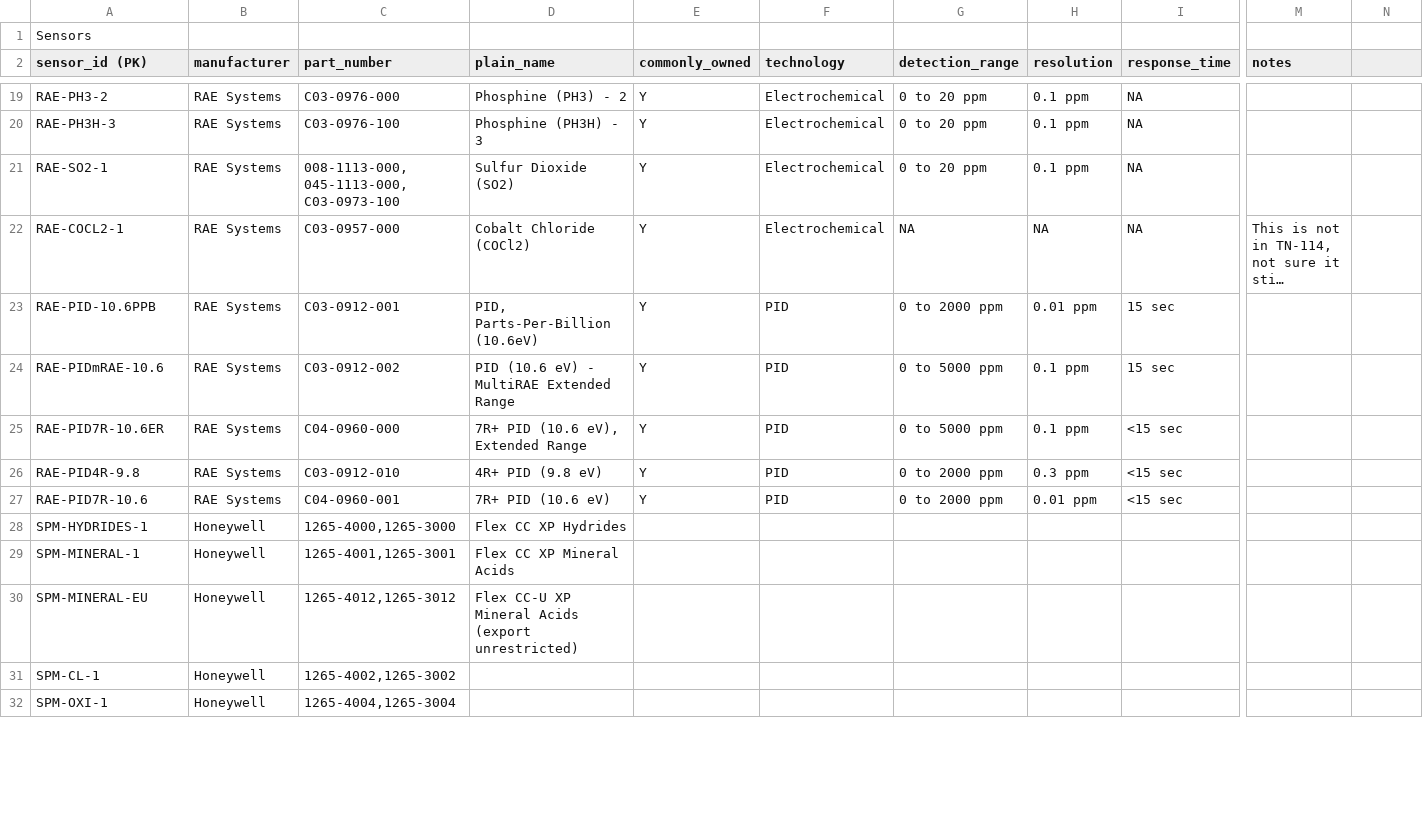
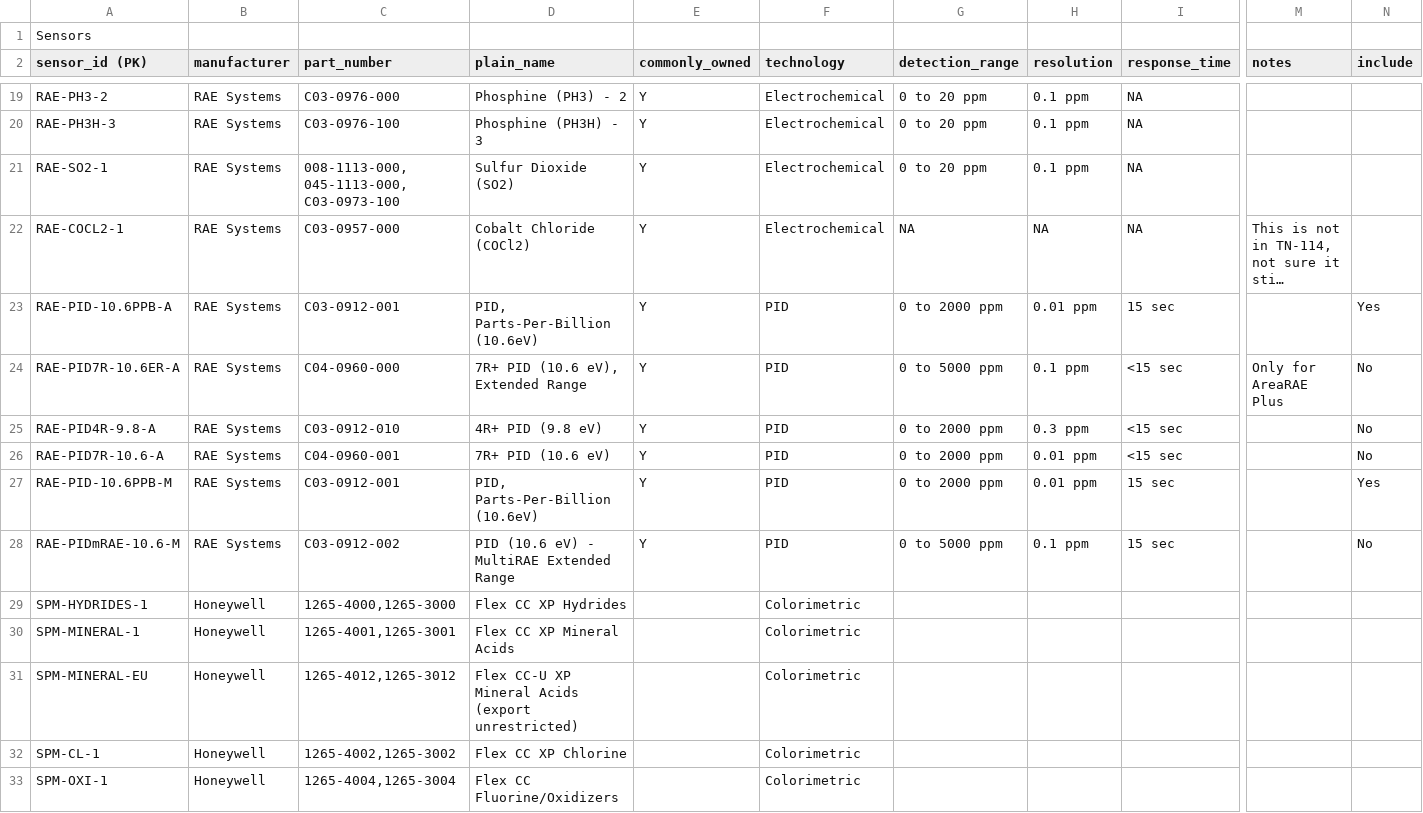
Before and after one commit to bryson824/ERG-PWA-Test, a CSV file: data_reference/Air_Monitoring_Relationships-2_Sensors.csv, drawn as a sheet; only a part is shown, gaps mark what is left out; long unchanged cells end in …; removed rows and columns are numbered as before the commit, all else as after; rows hold the shown columns only; the diff covers the shown part only; the diff names each change by its address in the sheet, - before the commit and + after, or states it on an @@ line.

```diff
--- a/data_reference/Air_Monitoring_Relationships-2_Sensors.csv
+++ b/data_reference/Air_Monitoring_Relationships-2_Sensors.csv
-N2: (empty)
+N2: include
-A23 (sensor_id (PK)): RAE-PID-10.6PPB
+A23 (sensor_id (PK)): RAE-PID-10.6PPB-A
-N23 (include): (empty)
+N23 (include): Yes
-row 24: RAE-PIDmRAE-10.6 | RAE Systems | C03-0912-002 | PID (10.6 eV) - MultiRAE Extended Range | Y | PID | 0 to 5000 ppm | 0.1 ppm | 15 sec
-A24 (sensor_id (PK)): RAE-PID7R-10.6ER
+A24 (sensor_id (PK)): RAE-PID7R-10.6ER-A
-M24 (notes): (empty)
+M24 (notes): Only for AreaRAE Plus
-N24:N26 (include): (empty)
+N24:N26 (include): No
-A25 (sensor_id (PK)): RAE-PID4R-9.8
+A25 (sensor_id (PK)): RAE-PID4R-9.8-A
-A26 (sensor_id (PK)): RAE-PID7R-10.6
+A26 (sensor_id (PK)): RAE-PID7R-10.6-A
+row 27: RAE-PID-10.6PPB-M | RAE Systems | C03-0912-001 | PID, Parts-Per-Billion (10.6eV) | Y | PID | 0 to 2000 ppm | 0.01 ppm | 15 sec |  | Yes
+row 28: RAE-PIDmRAE-10.6-M | RAE Systems | C03-0912-002 | PID (10.6 eV) - MultiRAE Extended Range | Y | PID | 0 to 5000 ppm | 0.1 ppm | 15 sec |  | No
-F29:F33 (technology): (empty)
+F29:F33 (technology): Colorimetric
-D32 (plain_name): (empty)
+D32 (plain_name): Flex CC XP Chlorine
-D33 (plain_name): (empty)
+D33 (plain_name): Flex CC Fluorine/Oxidizers
```
Also changed, not shown: 17 edited cells elsewhere in this file, data_reference/Air_Monitoring_Relationships-2_Device_Sensor.csv, data_reference/Air_Monitoring_Relationships-2_Sensor_Chemical.csv, 5 other files.
